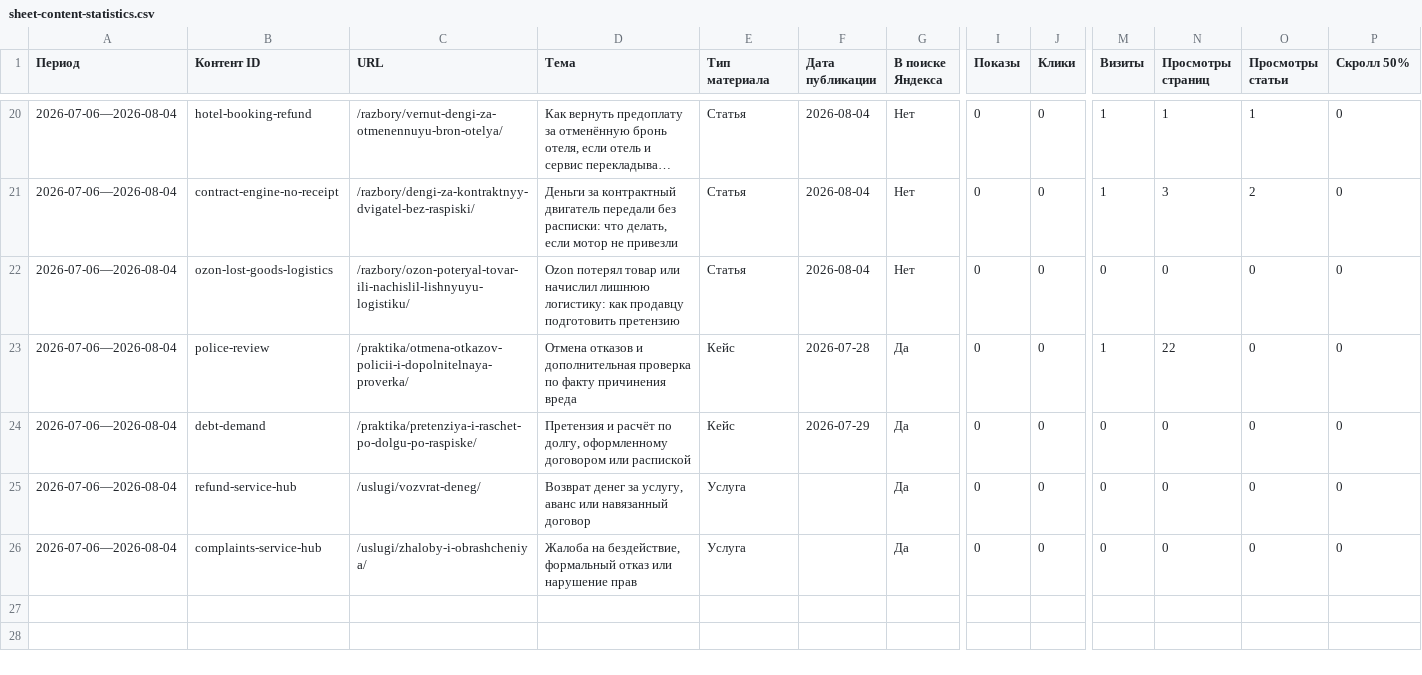
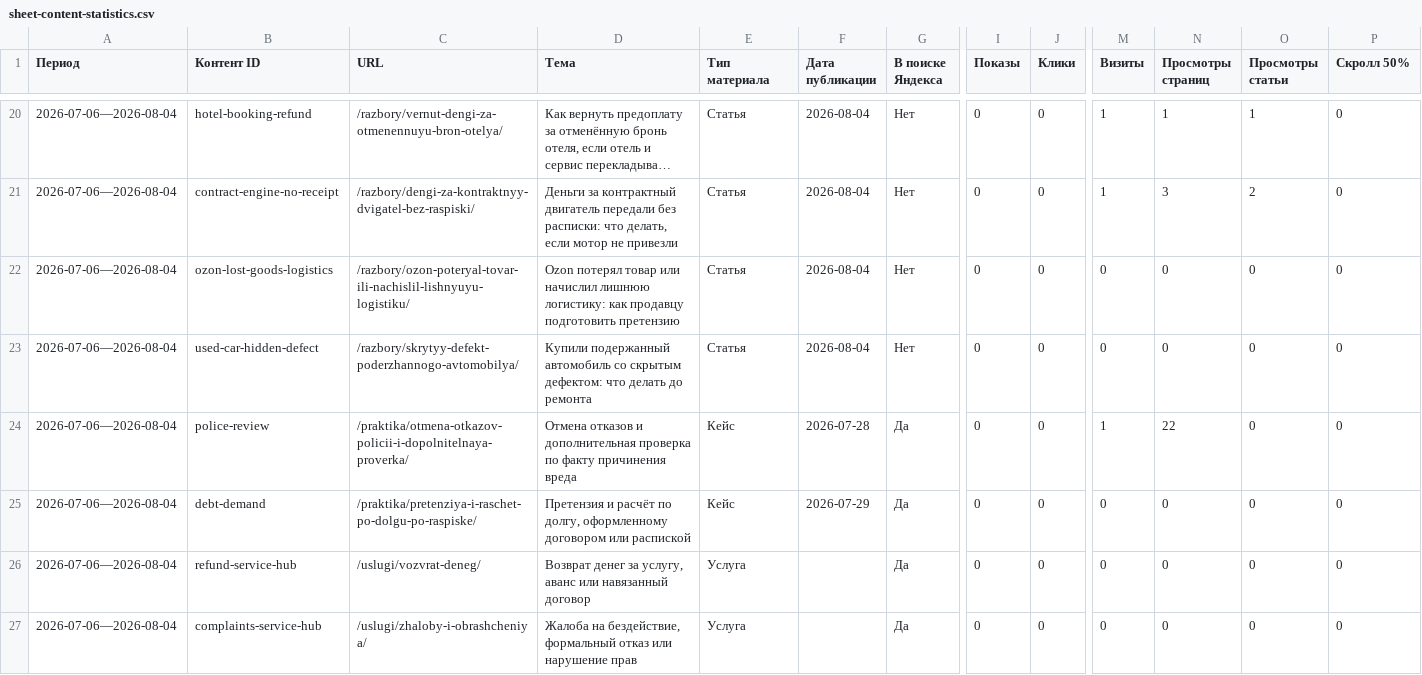
Before and after one commit to zcasqw92-yurist/maxim-shevchuk-lawyer, a CSV file: reports/seo-data/sheet-content-statistics.csv, drawn as a sheet; only a part is shown, gaps mark what is left out; long unchanged cells end in …; rows hold the shown columns only; the diff names each change by its address in the sheet, - before the commit and + after, or states it on an @@ line.

```diff
--- a/reports/seo-data/sheet-content-statistics.csv
+++ b/reports/seo-data/sheet-content-statistics.csv
+row 23: 2026-07-06—2026-08-04 | used-car-hidden-defect | /razbory/skrytyy-defekt-poderzhannogo-avtomobilya/ | Купили подержанный автомобиль со скрытым дефектом: что делать до ремонта | Статья | 2026-08-04 | Нет | 0 | 0 | 0 | 0 | 0 | 0
```
Also changed, not shown: reports/seo-data/sheet-content-contact-signals.csv, 3 other files.
